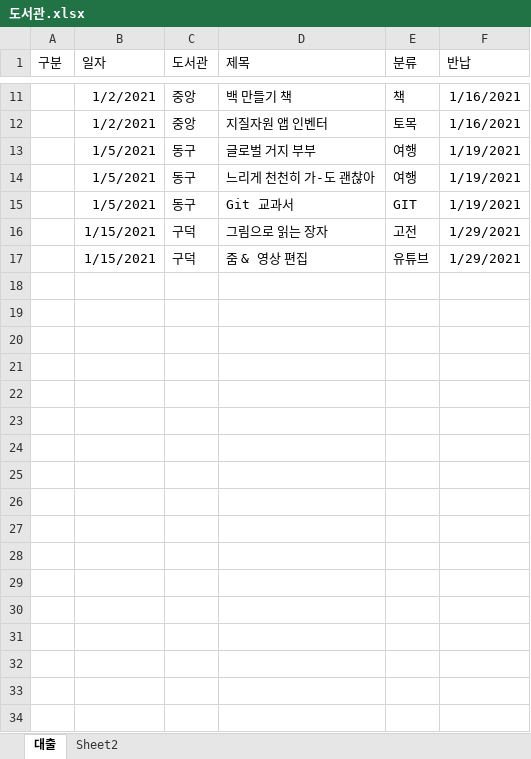
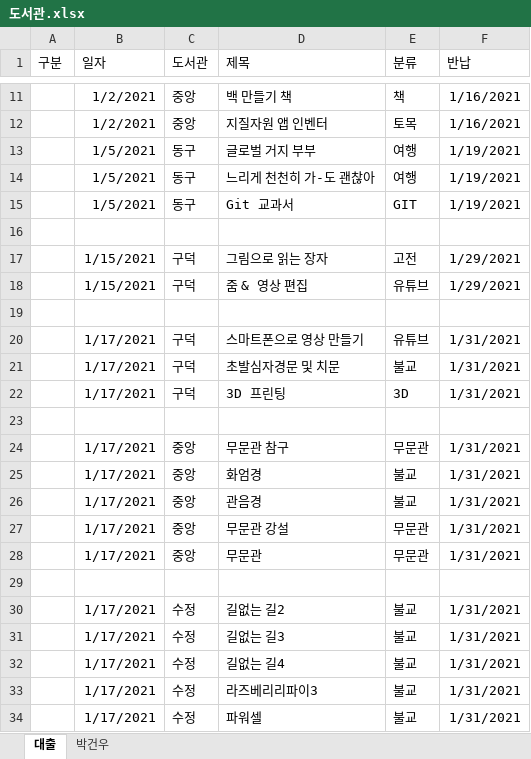
Before and after one commit to kimdaehee5609/BOOK, an Excel workbook: 도서관.xlsx, sheet 대출, drawn as a sheet; only a part is shown, gaps mark what is left out; values as stored, in another font and other column widths than the file's, no borders; the diff names each change by its address in the sheet, - before the commit and + after, or states it on an @@ line.

Commit message:
2021-1-17 도서 대출 반영

```diff
--- a/도서관.xlsx (sheet 대출)
+++ b/도서관.xlsx (sheet 대출)
-sheet tab: Sheet2
+sheet tab: 박건우
+row 16: (empty)
+row 19: (empty)
+row 20:  | 1/17/2021 | 구덕 | 스마트폰으로 영상 만들기 | 유튜브 | 1/31/2021
+row 21:  | 1/17/2021 | 구덕 | 초발심자경문 및 치문 | 불교 | 1/31/2021
+row 22:  | 1/17/2021 | 구덕 | 3D 프린팅 | 3D | 1/31/2021
+row 23: (empty)
+row 24:  | 1/17/2021 | 중앙 | 무문관 참구 | 무문관 | 1/31/2021
+row 25:  | 1/17/2021 | 중앙 | 화엄경 | 불교 | 1/31/2021
+row 26:  | 1/17/2021 | 중앙 | 관음경 | 불교 | 1/31/2021
+row 27:  | 1/17/2021 | 중앙 | 무문관 강설 | 무문관 | 1/31/2021
+row 28:  | 1/17/2021 | 중앙 | 무문관 | 무문관 | 1/31/2021
+row 29: (empty)
+row 30:  | 1/17/2021 | 수정 | 길없는 길2 | 불교 | 1/31/2021
+row 31:  | 1/17/2021 | 수정 | 길없는 길3 | 불교 | 1/31/2021
+row 32:  | 1/17/2021 | 수정 | 길없는 길4 | 불교 | 1/31/2021
+row 33:  | 1/17/2021 | 수정 | 라즈베리리파이3 | 불교 | 1/31/2021
+row 34:  | 1/17/2021 | 수정 | 파워셀 | 불교 | 1/31/2021
```
